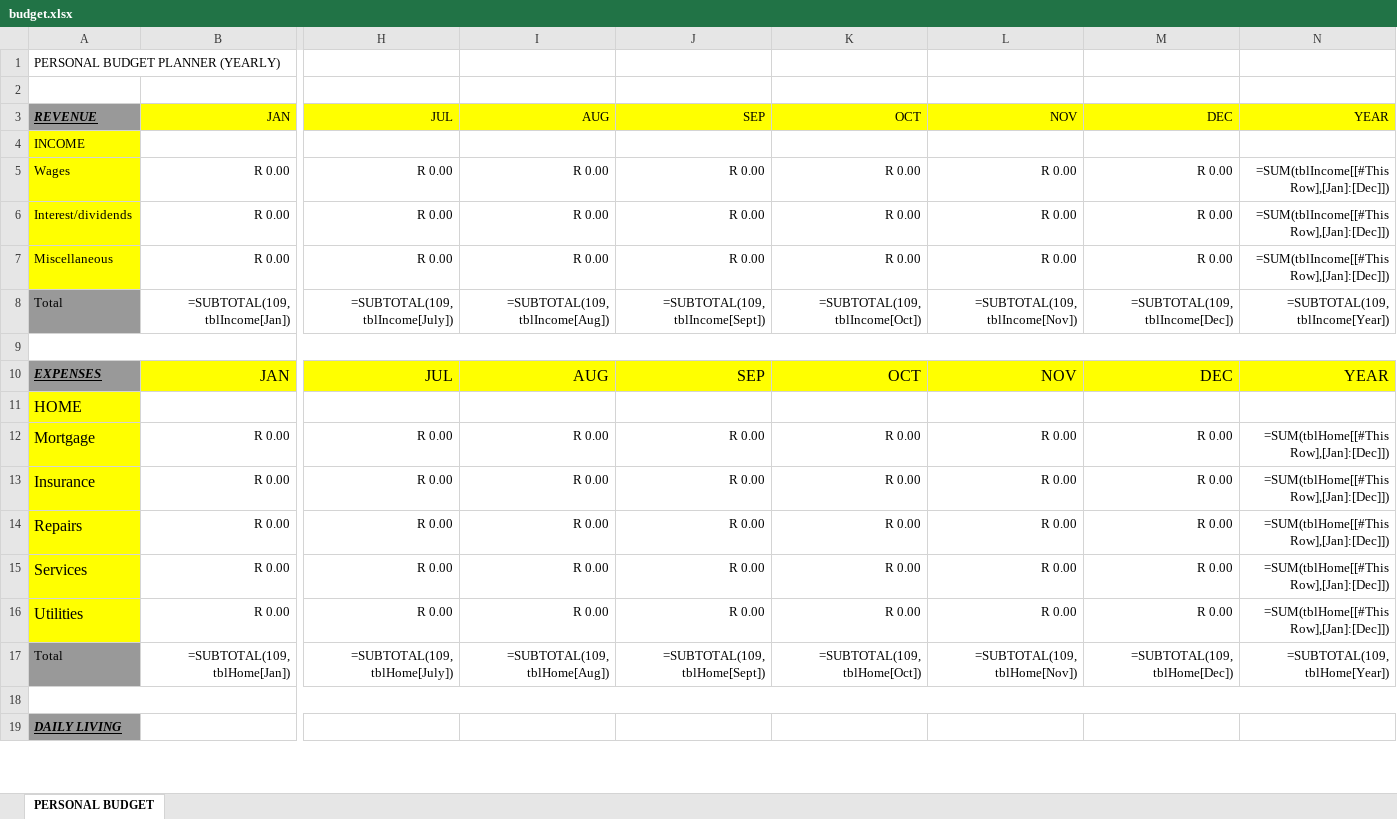
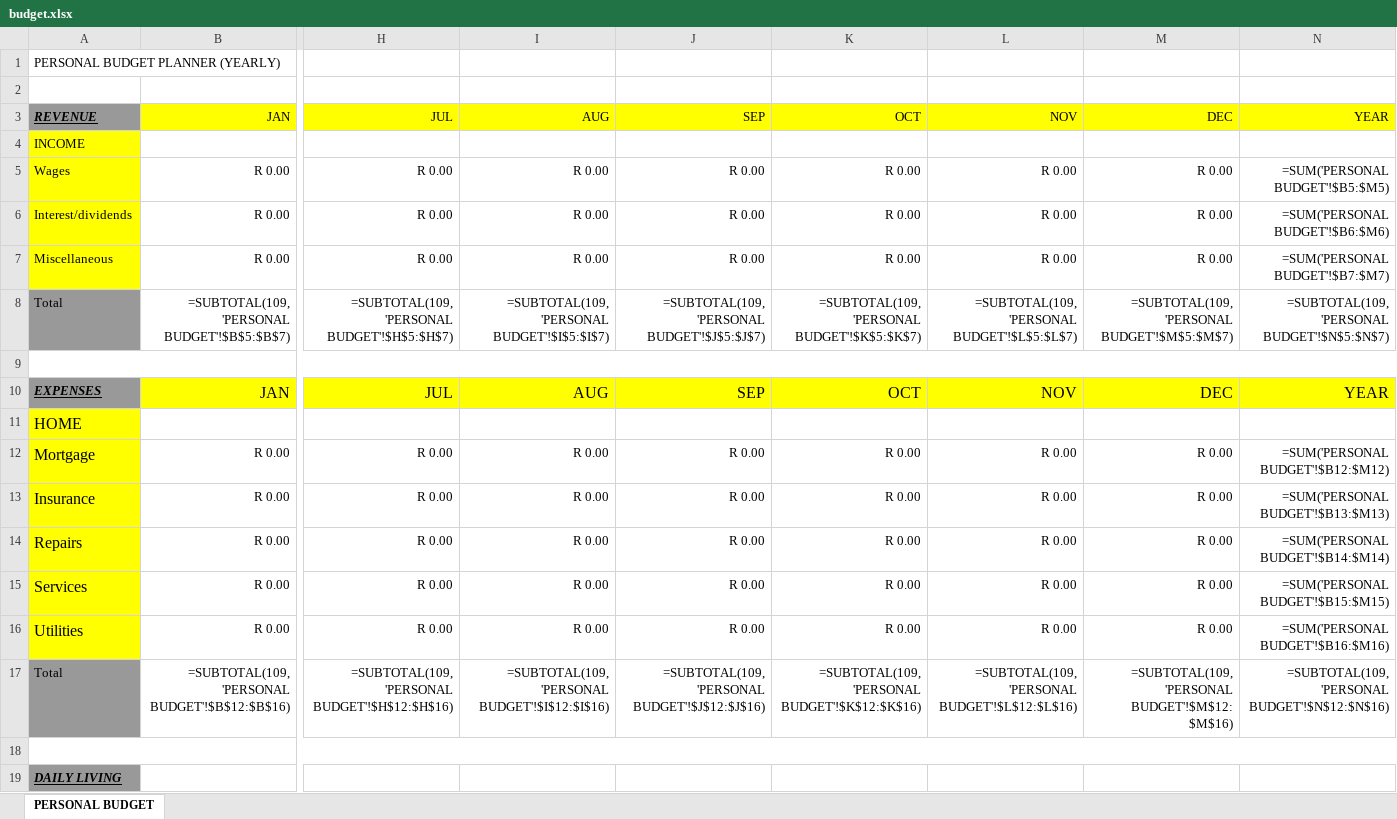
Before and after one commit to bayankhosi/BudgetApp, an Excel workbook: Files/budget.xlsx, sheet PERSONAL BUDGET, drawn as a sheet; only a part is shown, gaps mark what is left out; values as stored, in another font and other column widths than the file's, no borders; formulas without a stored value are shown as written; conditional formats and table styles not drawn; removed rows and columns are numbered as before the commit, all else as after; rows hold the shown columns only; the diff covers the shown part only; the diff names each change by its address in the sheet, - before the commit and + after, or states it on an @@ line.

```diff
--- a/Files/budget.xlsx (sheet PERSONAL BUDGET)
+++ b/Files/budget.xlsx (sheet PERSONAL BUDGET)
-N5: =SUM(tblIncome[[#This Row],[Jan]:[Dec]])
+N5: =SUM('PERSONAL BUDGET'!$B5:$M5)
-N6: =SUM(tblIncome[[#This Row],[Jan]:[Dec]])
+N6: =SUM('PERSONAL BUDGET'!$B6:$M6)
-N7: =SUM(tblIncome[[#This Row],[Jan]:[Dec]])
+N7: =SUM('PERSONAL BUDGET'!$B7:$M7)
-row 8: Total | =SUBTOTAL(109,tblIncome[Jan]) | =SUBTOTAL(109,tblIncome[July]) | =SUBTOTAL(109,tblIncome[Aug]) | =SUBTOTAL(109,tblIncome[Sept]) | =SUBTOTAL(109,tblIncome[Oct]) | =SUBTOTAL(109,tblIncome[Nov]) | =SUBTOTAL(109,tblIncome[Dec]) | =SUBTOTAL(109,tblIncome[Year])
+row 8: Total | =SUBTOTAL(109,'PERSONAL BUDGET'!$B$5:$B$7) | =SUBTOTAL(109,'PERSONAL BUDGET'!$H$5:$H$7) | =SUBTOTAL(109,'PERSONAL BUDGET'!$I$5:$I$7) | =SUBTOTAL(109,'PERSONAL BUDGET'!$J$5:$J$7) | =SUBTOTAL(109,'PERSONAL BUDGET'!$K$5:$K$7) | =SUBTOTAL(109,'PERSONAL BUDGET'!$L$5:$L$7) | =SUBTOTAL(109,'PERSONAL BUDGET'!$M$5:$M$7) | =SUBTOTAL(109,'PERSONAL BUDGET'!$N$5:$N$7)
-N12: =SUM(tblHome[[#This Row],[Jan]:[Dec]])
+N12: =SUM('PERSONAL BUDGET'!$B12:$M12)
-N13: =SUM(tblHome[[#This Row],[Jan]:[Dec]])
+N13: =SUM('PERSONAL BUDGET'!$B13:$M13)
-N14: =SUM(tblHome[[#This Row],[Jan]:[Dec]])
+N14: =SUM('PERSONAL BUDGET'!$B14:$M14)
-N15: =SUM(tblHome[[#This Row],[Jan]:[Dec]])
+N15: =SUM('PERSONAL BUDGET'!$B15:$M15)
-N16: =SUM(tblHome[[#This Row],[Jan]:[Dec]])
+N16: =SUM('PERSONAL BUDGET'!$B16:$M16)
-row 17: Total | =SUBTOTAL(109,tblHome[Jan]) | =SUBTOTAL(109,tblHome[July]) | =SUBTOTAL(109,tblHome[Aug]) | =SUBTOTAL(109,tblHome[Sept]) | =SUBTOTAL(109,tblHome[Oct]) | =SUBTOTAL(109,tblHome[Nov]) | =SUBTOTAL(109,tblHome[Dec]) | =SUBTOTAL(109,tblHome[Year])
+row 17: Total | =SUBTOTAL(109,'PERSONAL BUDGET'!$B$12:$B$16) | =SUBTOTAL(109,'PERSONAL BUDGET'!$H$12:$H$16) | =SUBTOTAL(109,'PERSONAL BUDGET'!$I$12:$I$16) | =SUBTOTAL(109,'PERSONAL BUDGET'!$J$12:$J$16) | =SUBTOTAL(109,'PERSONAL BUDGET'!$K$12:$K$16) | =SUBTOTAL(109,'PERSONAL BUDGET'!$L$12:$L$16) | =SUBTOTAL(109,'PERSONAL BUDGET'!$M$12:$M$16) | =SUBTOTAL(109,'PERSONAL BUDGET'!$N$12:$N$16)
```
Also changed, not shown: 12 added rows, 12 removed rows and 58 edited cells elsewhere in this sheet, 2 other files.
